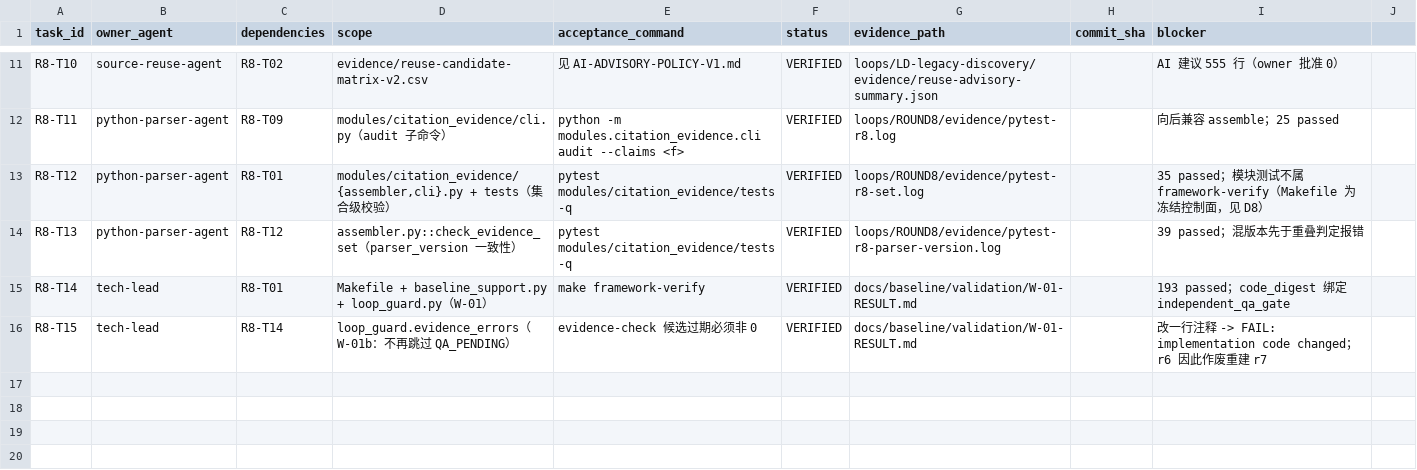
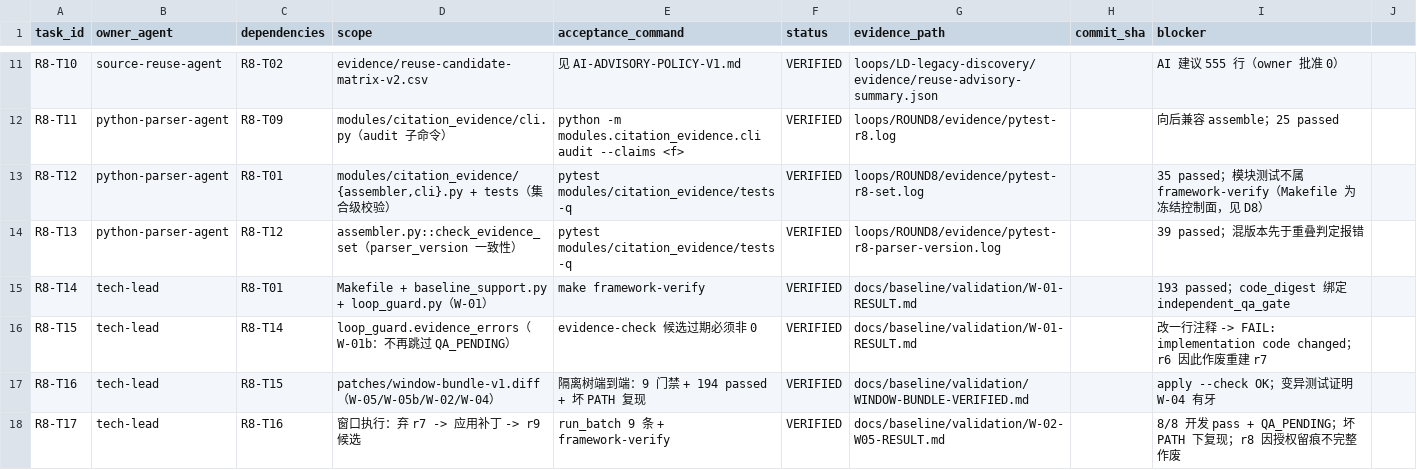
Before and after one commit to shaozhongfei001/llmke, a CSV file: loops/ROUND8/WORK-LEDGER.csv, drawn as a sheet; only a part is shown, gaps mark what is left out; the diff names each change by its address in the sheet, - before the commit and + after, or states it on an @@ line.

Commit message:
feat(window): 弃 r7，应用补丁包（W-05/W-05b/W-02/W-04）→ r9 候选
业主裁决：放弃 r7，直接应用已验证补丁包，用一次 QA 覆盖四项改动。

落地：
- W-05  Makefile: LLMKE_PYTHON/PY，@python3 -> @$(PY) 25 处；module-test / python-info 目标
- W-05b scripts/_pin.py（新，仅标准库）：入口自钉解释器，run_batch/loop_guard 首个导入
- W-02  GATE-CATALOG: framework.modules；批次增第 9 条门禁 module_test_gate
- W-04  tests: 签名有效但候选过期必须被拒
- 授权留痕：BASELINE-AUTHORITY.change_list 增 W-02-W05（approved_by project-owner 2026-10-22）

执行方式：~/data/dev/coordination/window-apply.sh（仓外脚本，先在隔离树验证过 9 门禁全链路）

验证（实跑，门禁在 env -i PATH=/usr/bin:/bin 下执行）：
- run_batch r9 -> 8/8 开发门禁 pass（第 9 条为 QA，PENDING）
- make framework-verify -> exit 0 / 194 passed / baseline PASS
- evidence-check r9 -> PASS
- 对抗：改 modules 一行注释（候选存在后）-> FAIL independent_qa_gate STALE；
        contracts 加文件 -> 9/9 STALE；docs 加文件 -> 仅 traceability；
        篡改日志 -> hash mismatch；复原 -> PASS
- make p0-gate -> exit 2（四项 P0 仍 OPEN，L1-L4 BLOCKED）

批次：r7 SUPERSEDED（业主弃用）；r8 SUPERSEDED（我的疏漏——补丁包未含授权条目，
change_list 缺本次变更，趁未签名补录后重建）；r9 = QA_PENDING 当前候选。
冻结 revision=10、211 文件。

未做：独立 QA 签名（信任根锚点仍指旧基线 c8a73c37，实现者不得自签）。

```diff
--- a/loops/ROUND8/WORK-LEDGER.csv
+++ b/loops/ROUND8/WORK-LEDGER.csv
+row 17: R8-T16 | tech-lead | R8-T15 | patches/window-bundle-v1.diff（W-05/W-05b/W-02/W-04） | 隔离树端到端：9 门禁 + 194 passed + 坏 PATH 复现 | VERIFIED | docs/baseline/validation/WINDOW-BUNDLE-VERIFIED.md |  | apply --check OK；变异测试证明 W-04 有牙
+row 18: R8-T17 | tech-lead | R8-T16 | 窗口执行：弃 r7 -> 应用补丁 -> r9 候选 | run_batch 9 条 + framework-verify | VERIFIED | docs/baseline/validation/W-02-W05-RESULT.md |  | 8/8 开发 pass + QA_PENDING；坏 PATH 下复现；r8 因授权留痕不完整作废
```
Also changed, not shown: 55 other files.
